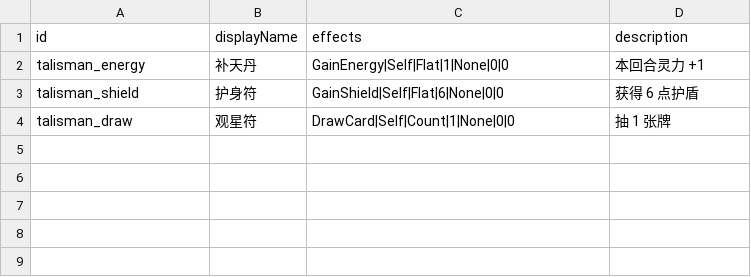
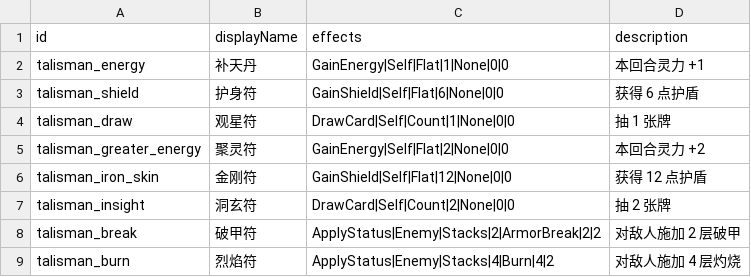
Before and after one commit to symumi/Doubleton, a CSV file: Assets/Resources/Config/Battle/talismans.csv, drawn as a sheet.

```diff
--- a/Assets/Resources/Config/Battle/talismans.csv
+++ b/Assets/Resources/Config/Battle/talismans.csv
@@ -4 +4,6 @@ talisman_shield,护身符,GainShield|Self|Flat|6|None|0|0,获得 6 点护盾
 talisman_draw,观星符,DrawCard|Self|Count|1|None|0|0,抽 1 张牌
+talisman_greater_energy,聚灵符,GainEnergy|Self|Flat|2|None|0|0,本回合灵力 +2
+talisman_iron_skin,金刚符,GainShield|Self|Flat|12|None|0|0,获得 12 点护盾
+talisman_insight,洞玄符,DrawCard|Self|Count|2|None|0|0,抽 2 张牌
+talisman_break,破甲符,ApplyStatus|Enemy|Stacks|2|ArmorBreak|2|2,对敌人施加 2 层破甲
+talisman_burn,烈焰符,ApplyStatus|Enemy|Stacks|4|Burn|4|2,对敌人施加 4 层灼烧
```
Also changed, not shown: Assets/Resources/Config/Battle/artifacts.csv, Assets/Resources/Config/Battle/enemies.csv, 46 other files.
